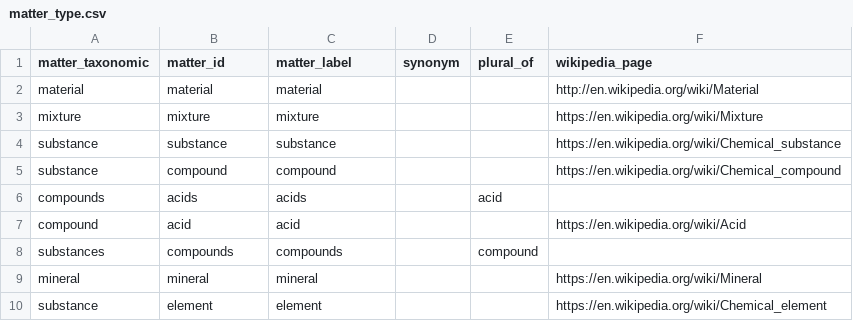
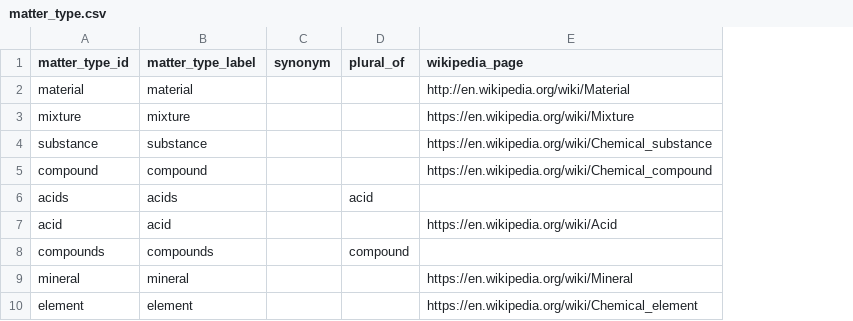
Before and after one commit to mariutzica/Scientific-Variables-Ontology, a CSV file: foundational vocabulary/matter_type.csv, drawn as a sheet; removed rows and columns are numbered as before the commit, all else as after; the diff names each change by its address in the sheet, - before the commit and + after, or states it on an @@ line.

```diff
--- a/foundational vocabulary/matter_type.csv
+++ b/foundational vocabulary/matter_type.csv
-column A (matter_taxonomic), rows 2-10: material | mixture | substance | substance | compounds | compound | substances | mineral | substance
-A1: matter_id
+A1: matter_type_id
-B1: matter_label
+B1: matter_type_label
```
Also changed, not shown: foundational vocabulary/matter.csv, 8 other files.
